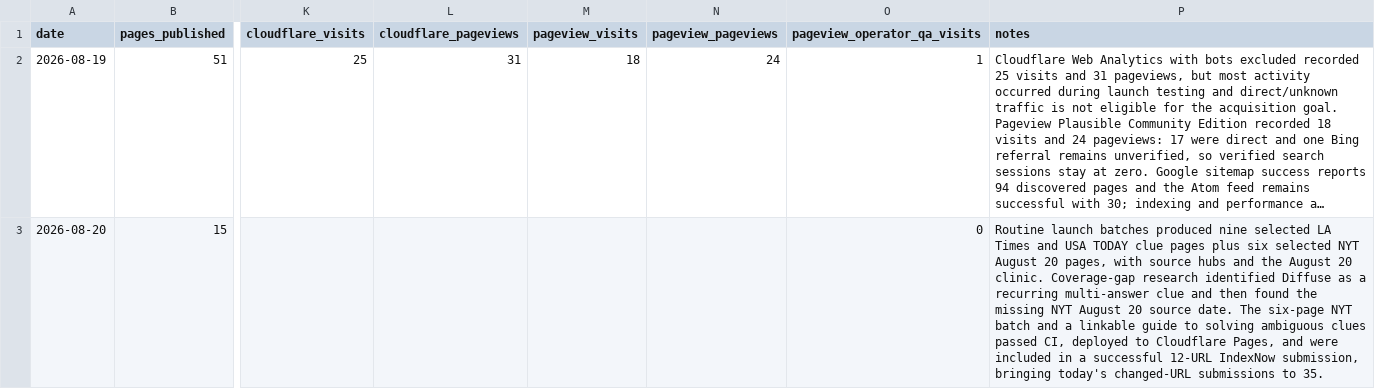
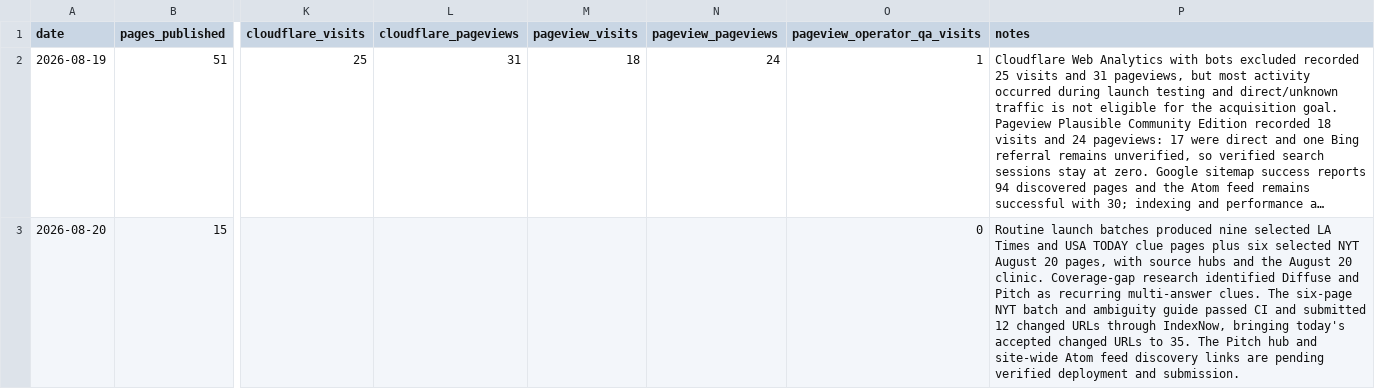
Before and after one commit to masling/Crossword-Clue-Tutor, a CSV file: ops/traffic-log.csv, drawn as a sheet; only a part is shown, gaps mark what is left out; long unchanged cells end in …; the diff names each change by its address in the sheet, - before the commit and + after, or states it on an @@ line.

Commit message:
Add Pitch clue hub and feed discovery

```diff
--- a/ops/traffic-log.csv
+++ b/ops/traffic-log.csv
-P3 (notes): …identified Diffuse as a recurring multi-answer clue and then found the missing NYT August 20 source date. The six-page NYT batch and a linkable guide to solving ambiguous clues passed CI, deployed to Cloudflare Pages, and were included in a successful 12-URL IndexNow submission, bringing today's changed-URL submissions to 35.
+P3 (notes): …identified Diffuse and Pitch as recurring multi-answer clues. The six-page NYT batch and ambiguity guide passed CI and submitted 12 changed URLs through IndexNow, bringing today's accepted changed URLs to 35. The Pitch hub and site-wide Atom feed discovery links are pending verified deployment and submission.
```
Also changed, not shown: 6 other files.
